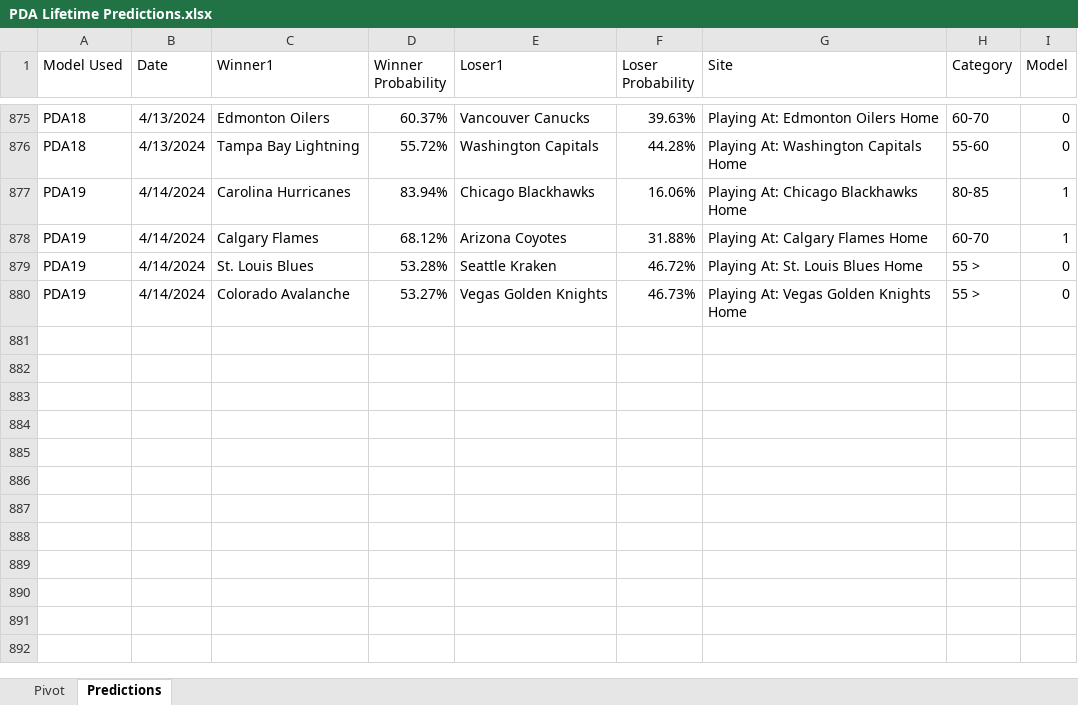
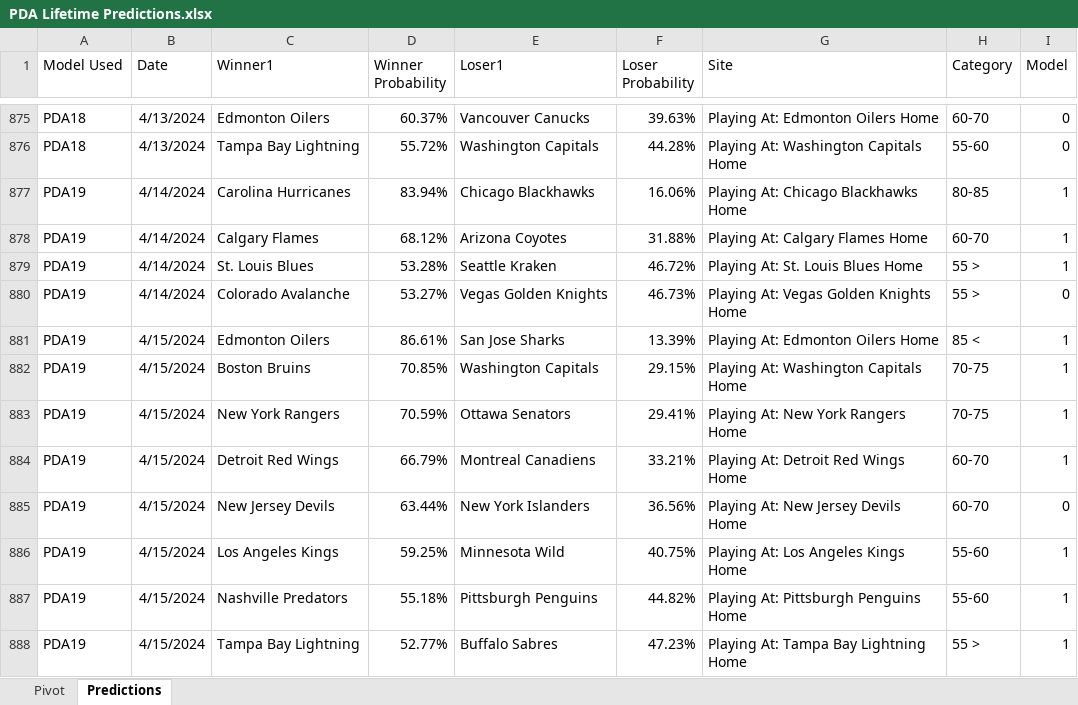
Before and after one commit to thomashigginsdatascientist/Hockey_Model, an Excel workbook: PDA Lifetime Predictions.xlsx, sheet Predictions, drawn as a sheet; only a part is shown, gaps mark what is left out; values as stored, in another font and other column widths than the file's, no borders; the diff names each change by its address in the sheet, - before the commit and + after, or states it on an @@ line.

Commit message:
updated predictions

```diff
--- a/PDA Lifetime Predictions.xlsx (sheet Predictions)
+++ b/PDA Lifetime Predictions.xlsx (sheet Predictions)
-I879 (Model): 0
+I879 (Model): 1
+row 881: PDA19 | 4/15/2024 | Edmonton Oilers | 86.61% | San Jose Sharks | 13.39% | Playing At: Edmonton Oilers Home | 85 < | 1
+row 882: PDA19 | 4/15/2024 | Boston Bruins | 70.85% | Washington Capitals | 29.15% | Playing At: Washington Capitals Home | 70-75 | 1
+row 883: PDA19 | 4/15/2024 | New York Rangers | 70.59% | Ottawa Senators | 29.41% | Playing At: New York Rangers Home | 70-75 | 1
+row 884: PDA19 | 4/15/2024 | Detroit Red Wings | 66.79% | Montreal Canadiens | 33.21% | Playing At: Detroit Red Wings Home | 60-70 | 1
+row 885: PDA19 | 4/15/2024 | New Jersey Devils | 63.44% | New York Islanders | 36.56% | Playing At: New Jersey Devils Home | 60-70 | 0
+row 886: PDA19 | 4/15/2024 | Los Angeles Kings | 59.25% | Minnesota Wild | 40.75% | Playing At: Los Angeles Kings Home | 55-60 | 1
+row 887: PDA19 | 4/15/2024 | Nashville Predators | 55.18% | Pittsburgh Penguins | 44.82% | Playing At: Pittsburgh Penguins Home | 55-60 | 1
+row 888: PDA19 | 4/15/2024 | Tampa Bay Lightning | 52.77% | Buffalo Sabres | 47.23% | Playing At: Tampa Bay Lightning Home | 55 > | 1
```
Also changed, not shown: sheet Pivot, 4 other files.
